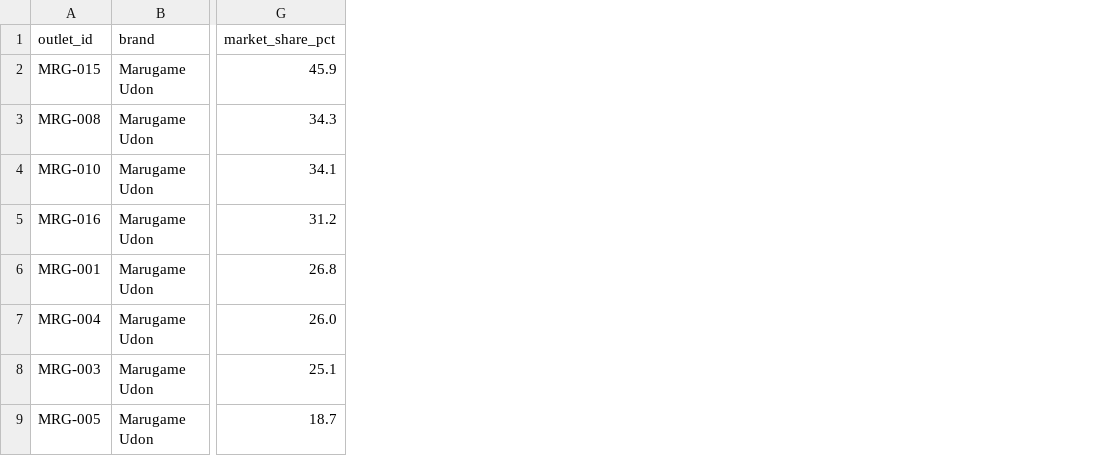
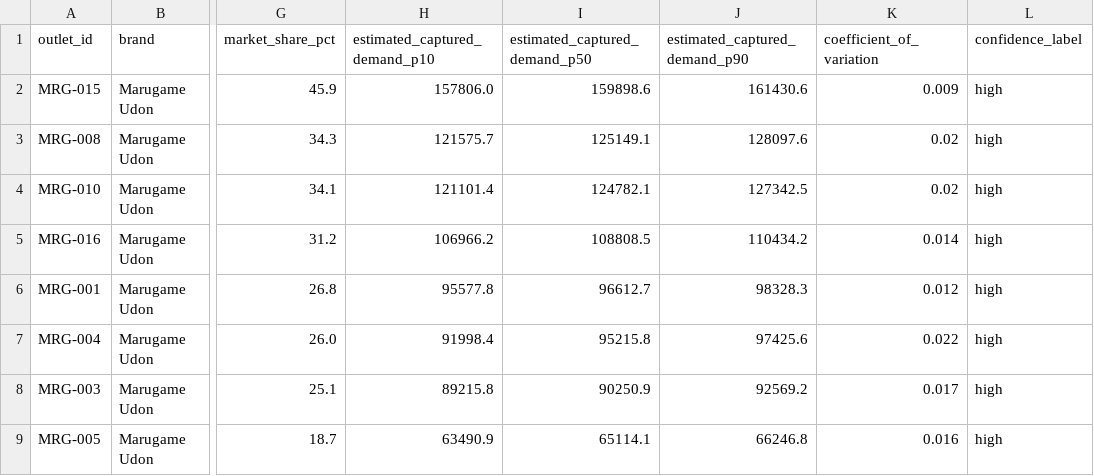
Before and after one commit to fajrunwm/location-analytics, a CSV file: outlet_site_scores.csv, drawn as a sheet; only a part is shown, gaps mark what is left out; the diff names each change by its address in the sheet, - before the commit and + after, or states it on an @@ line.

```diff
--- a/outlet_site_scores.csv
+++ b/outlet_site_scores.csv
+column H (estimated_captured_demand_p10), rows 2-9: 157806.0 | 121575.7 | 121101.4 | 106966.2 | 95577.8 | 91998.4 | 89215.8 | 63490.9
+column I (estimated_captured_demand_p50), rows 2-9: 159898.6 | 125149.1 | 124782.1 | 108808.5 | 96612.7 | 95215.8 | 90250.9 | 65114.1
+column J (estimated_captured_demand_p90), rows 2-9: 161430.6 | 128097.6 | 127342.5 | 110434.2 | 98328.3 | 97425.6 | 92569.2 | 66246.8
+column K (coefficient_of_variation), rows 2-9: 0.009 | 0.02 | 0.02 | 0.014 | 0.012 | 0.022 | 0.017 | 0.016
+column L (confidence_label), rows 2-9: all high
```
Also changed, not shown: 4 other files.
